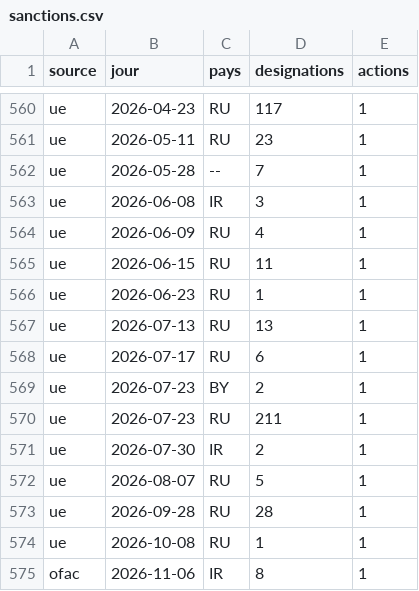
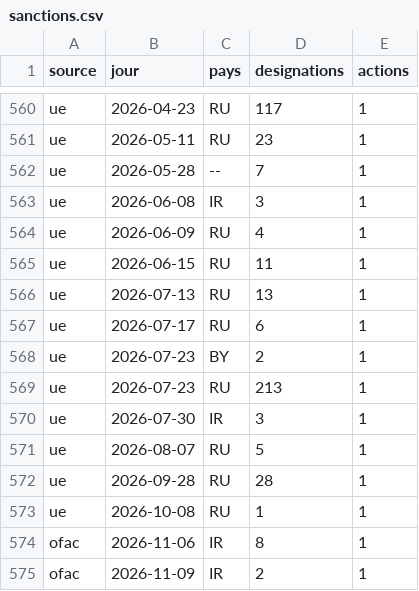
Before and after one commit to Othman-Benbrahim/metac-bot-template, a CSV file: registre/sanctions.csv, drawn as a sheet; only a part is shown, gaps mark what is left out; the shorter side is filled out with more unchanged rows.

Commit message:
registre : sanctions du 2026-11-27

```diff
--- a/registre/sanctions.csv
+++ b/registre/sanctions.csv
@@ -565,3 +565,2 @@ ue,2026-06-09,RU,4,1
 ue,2026-06-15,RU,11,1
-ue,2026-06-23,RU,1,1
 ue,2026-07-13,RU,13,1
@@ -569,4 +568,4 @@ ue,2026-07-17,RU,6,1
 ue,2026-07-23,BY,2,1
-ue,2026-07-23,RU,211,1
-ue,2026-07-30,IR,2,1
+ue,2026-07-23,RU,213,1
+ue,2026-07-30,IR,3,1
 ue,2026-08-07,RU,5,1
```
